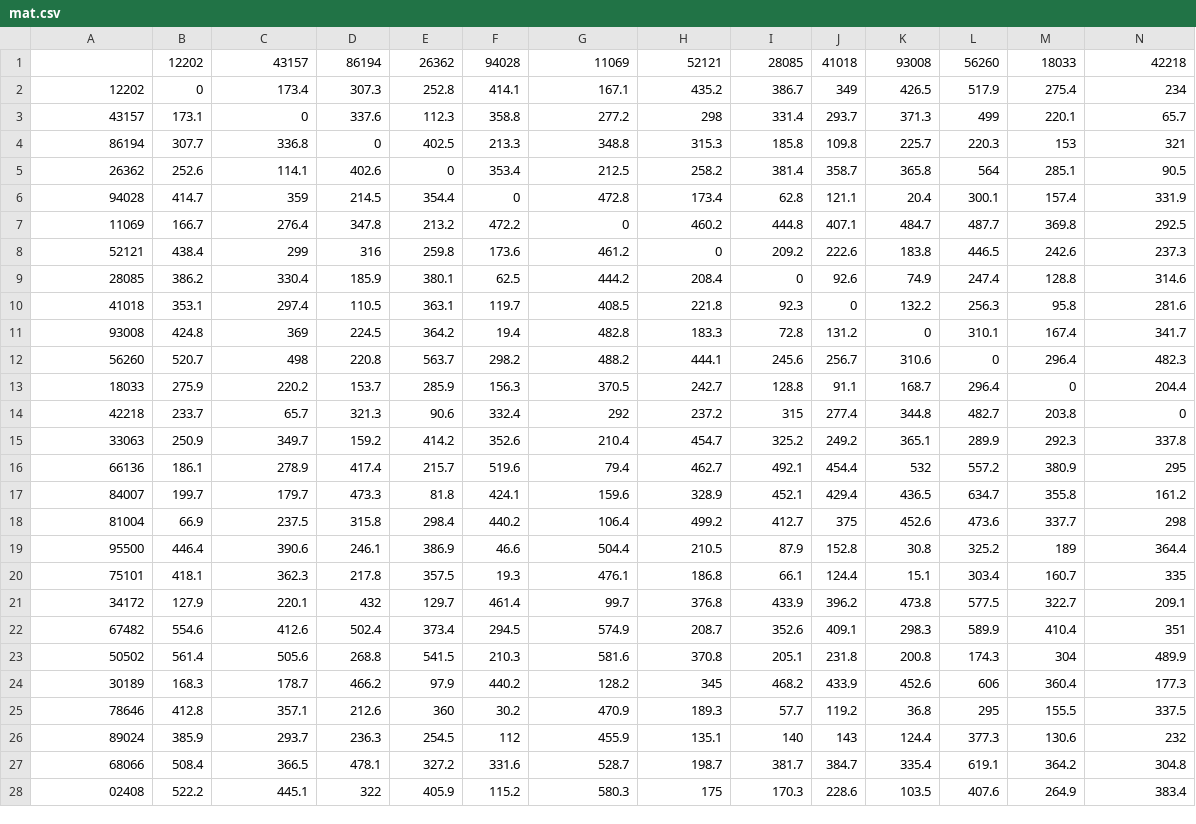
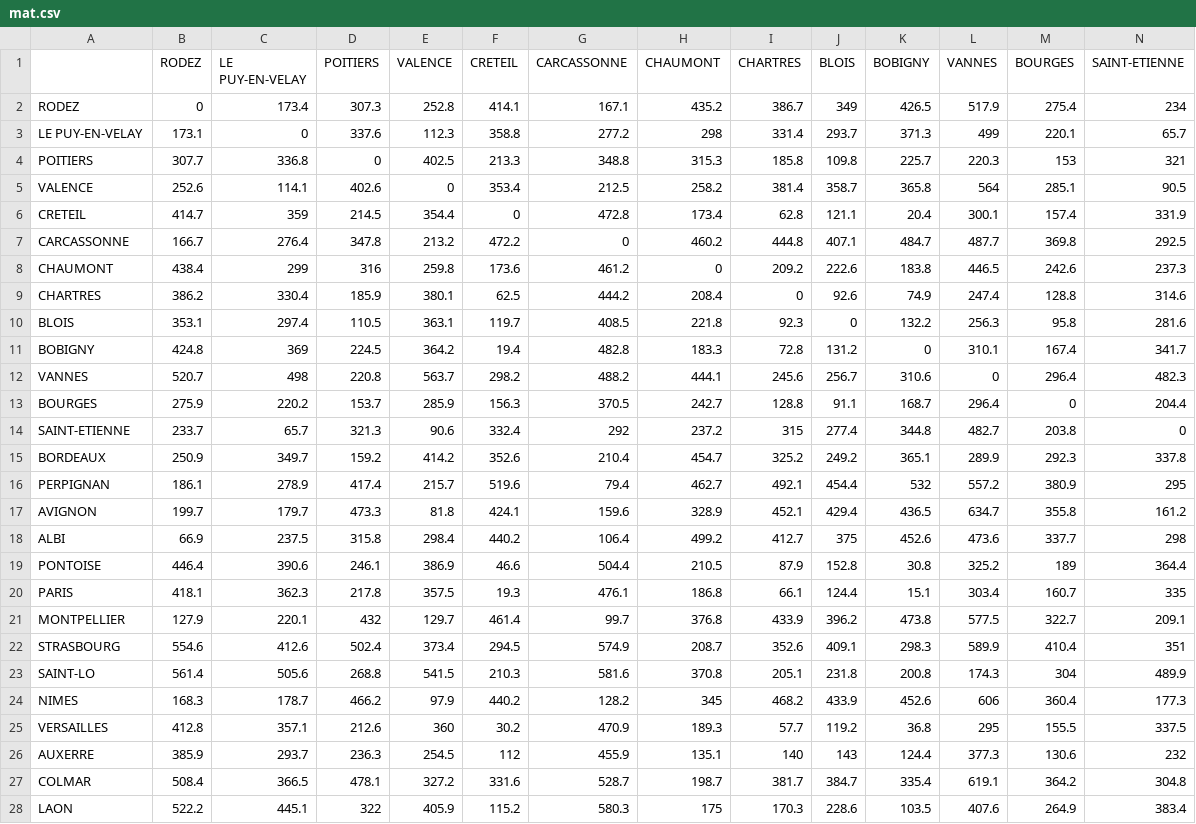
Before and after one commit to mthh/QgisDistanceCartogramPlugin, a CSV file: data/mat.csv, drawn as a sheet; only a part is shown; the diff covers the shown part only; the diff names each change by its address in the sheet, - before the commit and + after, or states it on an @@ line.

```diff
--- a/data/mat.csv
+++ b/data/mat.csv
-B1: 12202
+B1: RODEZ
-C1: 43157
+C1: LE PUY-EN-VELAY
-D1: 86194
+D1: POITIERS
-E1: 26362
+E1: VALENCE
-F1: 94028
+F1: CRETEIL
-G1: 11069
+G1: CARCASSONNE
-H1: 52121
+H1: CHAUMONT
-I1: 28085
+I1: CHARTRES
-J1: 41018
+J1: BLOIS
-K1: 93008
+K1: BOBIGNY
-L1: 56260
+L1: VANNES
-M1: 18033
+M1: BOURGES
-N1: 42218
+N1: SAINT-ETIENNE
-A2: 12202
+A2: RODEZ
-A3: 43157
+A3: LE PUY-EN-VELAY
-A4: 86194
+A4: POITIERS
-A5: 26362
+A5: VALENCE
-A6: 94028
+A6: CRETEIL
-A7: 11069
+A7: CARCASSONNE
-A8: 52121
+A8: CHAUMONT
-A9: 28085
+A9: CHARTRES
-A10: 41018
+A10: BLOIS
-A11: 93008
+A11: BOBIGNY
-A12: 56260
+A12: VANNES
-A13: 18033
+A13: BOURGES
-A14: 42218
+A14: SAINT-ETIENNE
-A15: 33063
+A15: BORDEAUX
-A16: 66136
+A16: PERPIGNAN
-A17: 84007
+A17: AVIGNON
-A18: 81004
+A18: ALBI
-A19: 95500
+A19: PONTOISE
-A20: 75101
+A20: PARIS
-A21: 34172
+A21: MONTPELLIER
-A22: 67482
+A22: STRASBOURG
-A23: 50502
+A23: SAINT-LO
-A24: 30189
+A24: NIMES
-A25: 78646
+A25: VERSAILLES
-A26: 89024
+A26: AUXERRE
-A27: 68066
+A27: COLMAR
-A28: 02408
+A28: LAON
```
Also changed, not shown: 148 edited cells elsewhere in this file, 4 other files.
